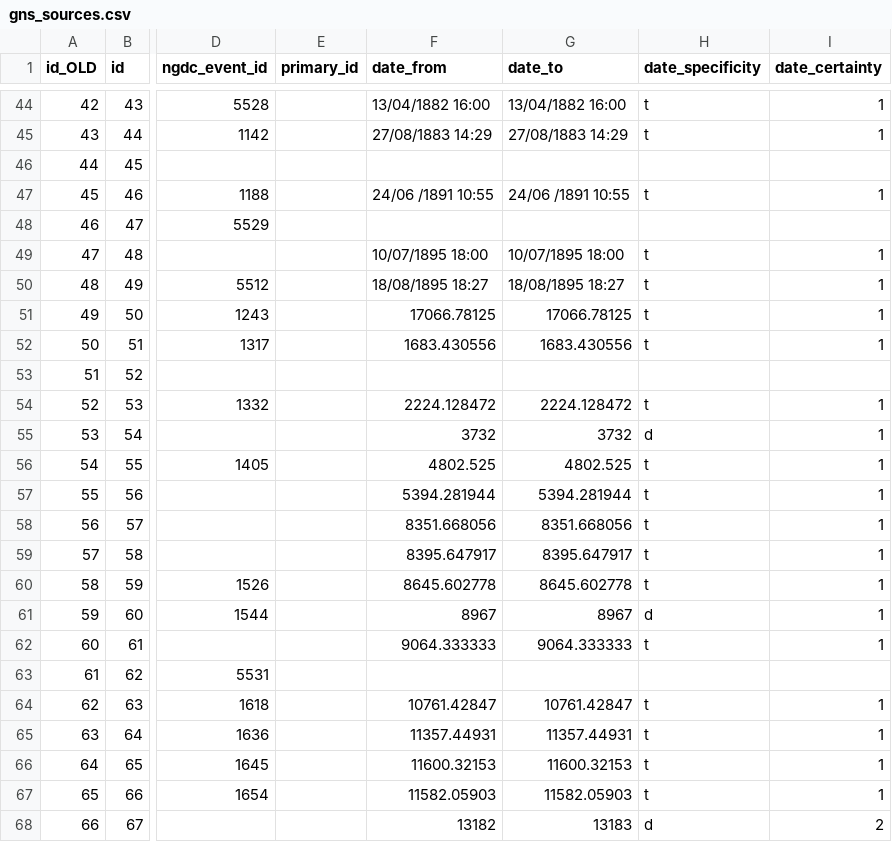
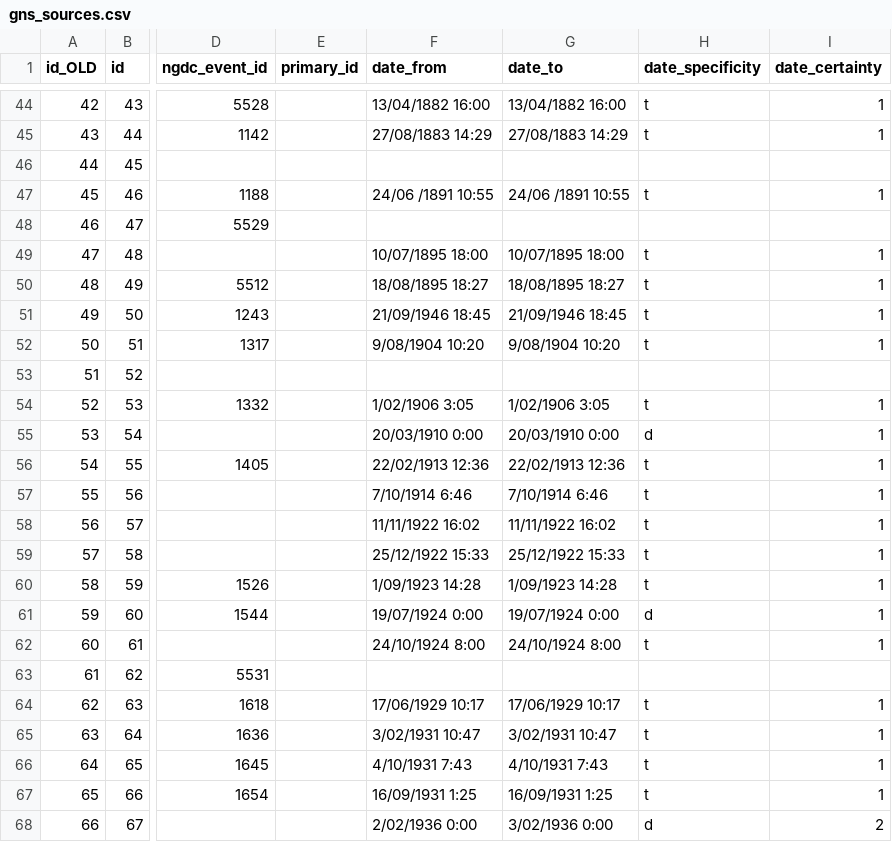
Before and after one commit to tmfrnz/nz-tsunami-db, a CSV file: app/data/gns_sources.csv, drawn as a sheet; only a part is shown, gaps mark what is left out; the diff covers the shown part only; the diff names each change by its address in the sheet, - before the commit and + after, or states it on an @@ line.

Commit message:
fix dates

```diff
--- a/app/data/gns_sources.csv
+++ b/app/data/gns_sources.csv
-F51 (date_from): 17066.78125
+F51 (date_from): 21/09/1946 18:45
-G51 (date_to): 17066.78125
+G51 (date_to): 21/09/1946 18:45
-F52 (date_from): 1683.430556
+F52 (date_from): 9/08/1904 10:20
-G52 (date_to): 1683.430556
+G52 (date_to): 9/08/1904 10:20
-F54 (date_from): 2224.128472
+F54 (date_from): 1/02/1906 3:05
-G54 (date_to): 2224.128472
+G54 (date_to): 1/02/1906 3:05
-F55 (date_from): 3732
+F55 (date_from): 20/03/1910 0:00
-G55 (date_to): 3732
+G55 (date_to): 20/03/1910 0:00
-F56 (date_from): 4802.525
+F56 (date_from): 22/02/1913 12:36
-G56 (date_to): 4802.525
+G56 (date_to): 22/02/1913 12:36
-F57 (date_from): 5394.281944
+F57 (date_from): 7/10/1914 6:46
-G57 (date_to): 5394.281944
+G57 (date_to): 7/10/1914 6:46
-F58 (date_from): 8351.668056
+F58 (date_from): 11/11/1922 16:02
-G58 (date_to): 8351.668056
+G58 (date_to): 11/11/1922 16:02
-F59 (date_from): 8395.647917
+F59 (date_from): 25/12/1922 15:33
-G59 (date_to): 8395.647917
+G59 (date_to): 25/12/1922 15:33
-F60 (date_from): 8645.602778
+F60 (date_from): 1/09/1923 14:28
-G60 (date_to): 8645.602778
+G60 (date_to): 1/09/1923 14:28
-F61 (date_from): 8967
+F61 (date_from): 19/07/1924 0:00
-G61 (date_to): 8967
+G61 (date_to): 19/07/1924 0:00
-F62 (date_from): 9064.333333
+F62 (date_from): 24/10/1924 8:00
-G62 (date_to): 9064.333333
+G62 (date_to): 24/10/1924 8:00
-F64 (date_from): 10761.42847
+F64 (date_from): 17/06/1929 10:17
-G64 (date_to): 10761.42847
+G64 (date_to): 17/06/1929 10:17
-F65 (date_from): 11357.44931
+F65 (date_from): 3/02/1931 10:47
-G65 (date_to): 11357.44931
+G65 (date_to): 3/02/1931 10:47
-F66 (date_from): 11600.32153
+F66 (date_from): 4/10/1931 7:43
-G66 (date_to): 11600.32153
+G66 (date_to): 4/10/1931 7:43
-F67 (date_from): 11582.05903
+F67 (date_from): 16/09/1931 1:25
-G67 (date_to): 11582.05903
+G67 (date_to): 16/09/1931 1:25
-F68 (date_from): 13182
+F68 (date_from): 2/02/1936 0:00
-G68 (date_to): 13183
+G68 (date_to): 3/02/1936 0:00
```
Also changed, not shown: 118 edited cells elsewhere in this file.
